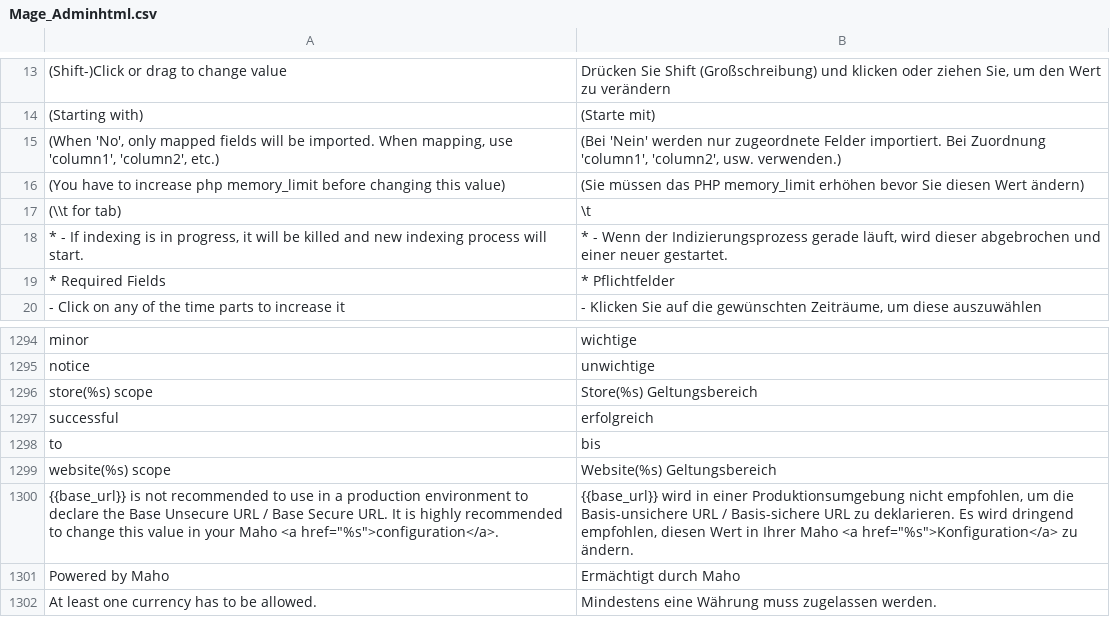
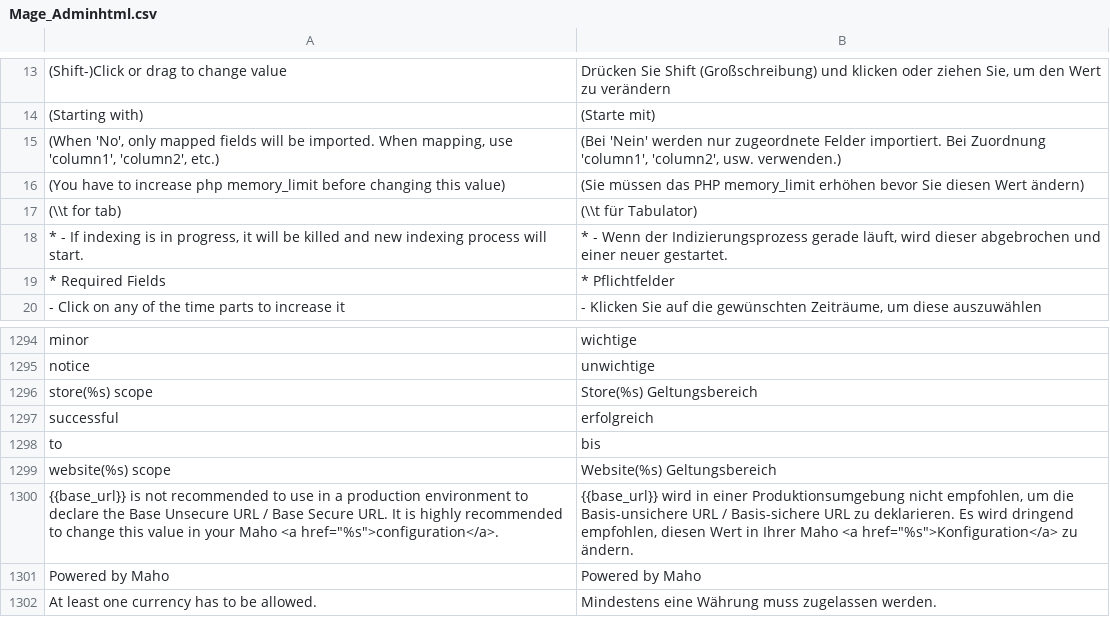
Before and after one commit to MahoCommerce/maho-language-de_DE, a CSV file: app/locale/de_DE/Mage_Adminhtml.csv, drawn as a sheet; only a part is shown, gaps mark what is left out.

```diff
--- a/app/locale/de_DE/Mage_Adminhtml.csv
+++ b/app/locale/de_DE/Mage_Adminhtml.csv
@@ -16,3 +16,3 @@
 "(You have to increase php memory_limit before changing this value)","(Sie müssen das PHP memory_limit erhöhen bevor Sie diesen Wert ändern)"
-"(\\t for tab)","\t"
+"(\\t for tab)","(\\t für Tabulator)"
 "* - If indexing is in progress, it will be killed and new indexing process will start.","* - Wenn der Indizierungsprozess gerade läuft, wird dieser abgebrochen und einer neuer gestartet."
@@ -1300,3 +1300,3 @@
 "{{base_url}} is not recommended to use in a production environment to declare the Base Unsecure URL / Base Secure URL. It is highly recommended to change this value in your Maho <a href=""%s"">configuration</a>.","{{base_url}} wird in einer Produktionsumgebung nicht empfohlen, um die Basis-unsichere URL / Basis-sichere URL zu deklarieren. Es wird dringend empfohlen, diesen Wert in Ihrer Maho <a href=""%s"">Konfiguration</a> zu ändern."
-"Powered by Maho","Ermächtigt durch Maho"
+"Powered by Maho","Powered by Maho"
 "At least one currency has to be allowed.","Mindestens eine Währung muss zugelassen werden."
```
